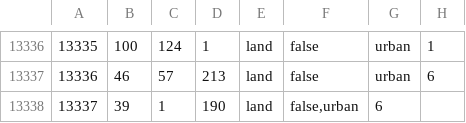
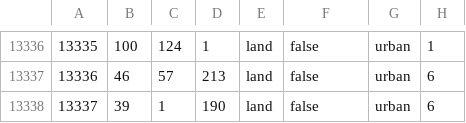
Before and after one commit to Mumiago/MFU-Updated, a CSV file: map/definition.csv, drawn as a sheet; only a part is shown, gaps mark what is left out.

Commit message:
13337 has no continent fix

```diff
--- a/map/definition.csv
+++ b/map/definition.csv
@@ -13337,2 +13337,2 @@
 13336;46;57;213;land;false;urban;6
-13337;39;1;190;land;false,urban;6
+13337;39;1;190;land;false;urban;6
```
